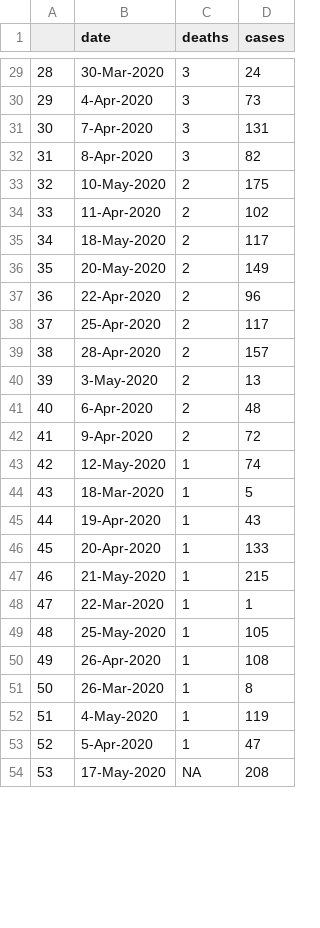
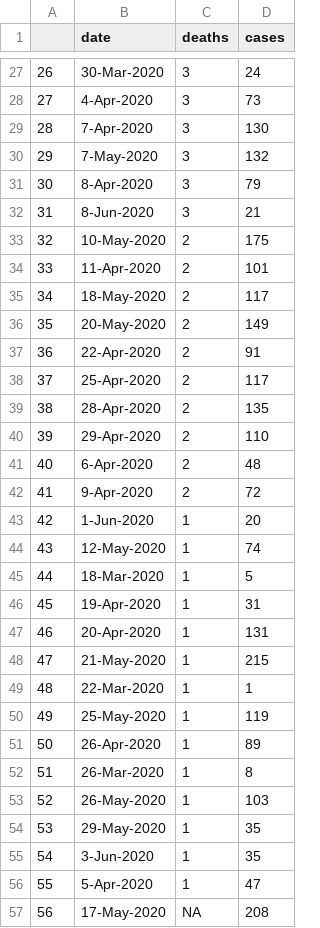
Before and after one commit to mtso23/covid_ndnCountry, a CSV file: totalndncntry.csv, drawn as a sheet; only a part is shown, gaps mark what is left out; removed rows and columns are numbered as before the commit, all else as after; the diff covers the shown part only; the diff names each change by its address in the sheet, - before the commit and + after, or states it on an @@ line.

```diff
--- a/totalndncntry.csv
+++ b/totalndncntry.csv
@@ column A renumbered from row 4 down @@
-D29 (cases): 131
+D29 (cases): 130
+row 30: 29 | 7-May-2020 | 3 | 132
-D31 (cases): 82
+D31 (cases): 79
+row 32: 31 | 8-Jun-2020 | 3 | 21
-D34 (cases): 102
+D34 (cases): 101
-D37 (cases): 96
+D37 (cases): 91
-D39 (cases): 157
+D39 (cases): 135
-row 40: 39 | 3-May-2020 | 2 | 13
+row 40: 39 | 29-Apr-2020 | 2 | 110
+row 43: 42 | 1-Jun-2020 | 1 | 20
-D46 (cases): 43
+D46 (cases): 31
-D47 (cases): 133
+D47 (cases): 131
-D50 (cases): 105
+D50 (cases): 119
-D51 (cases): 108
+D51 (cases): 89
-B53 (date): 4-May-2020
+B53 (date): 26-May-2020
-D53 (cases): 119
+D53 (cases): 103
+row 54: 53 | 29-May-2020 | 1 | 35
+row 55: 54 | 3-Jun-2020 | 1 | 35
```
Also changed, not shown: 15 added rows, 7 removed rows and 15 edited cells elsewhere in this file, rates_combo.csv, totalbytribe.csv, 3 other files.
